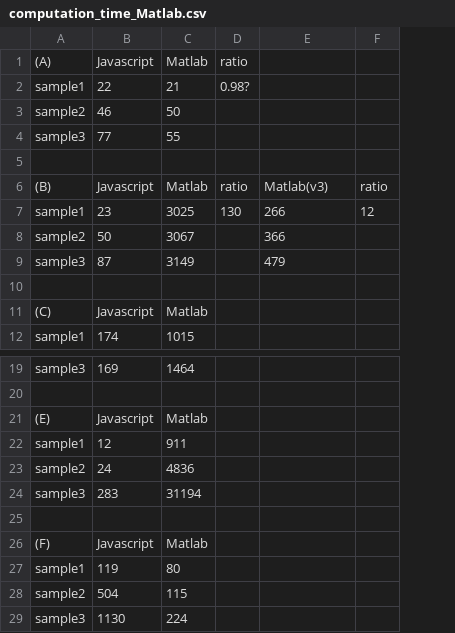
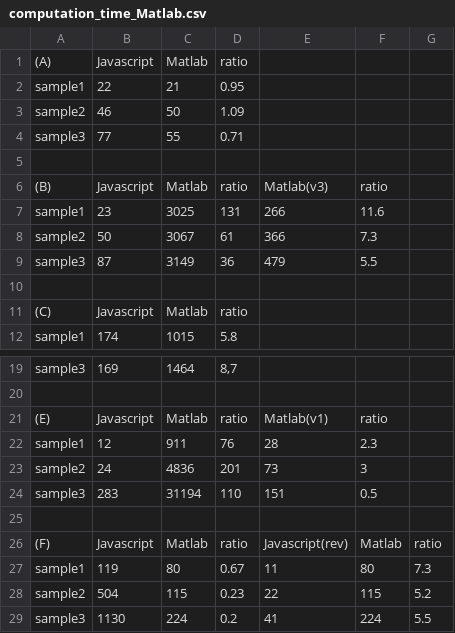
Before and after one commit to NaitoJunpei/hist_new, a CSV file: indexold/computation_time_Matlab.csv, drawn as a sheet; only a part is shown, gaps mark what is left out; removed rows and columns are numbered as before the commit, all else as after; the diff names each change by its address in the sheet, - before the commit and + after, or states it on an @@ line.

```diff
--- a/indexold/computation_time_Matlab.csv
+++ b/indexold/computation_time_Matlab.csv
-column D, rows 1-7: ratio | 0.98? |  |  |  | ratio | 130
+column D, rows 1-12: ratio | 0.95 | 1.09 | 0.71 |  | ratio | 131 | 61 | 36 |  | ratio | 5.8; rows 19-29: 8,7 |  | ratio | 76 | 201 | 110 |  | ratio | 0.67 | 0.23 | 0.2
+column F, rows 6-9: ratio | 11.6 | 7.3 | 5.5; rows 21-29: ratio | 2.3 | 3 | 0.5 |  | Matlab | 80 | 115 | 224
-G6: ratio
+G6: (empty)
-G7: 12
+G7: (empty)
-E21: (empty)
+E21: Matlab(v1)
-E22: (empty)
+E22: 28
-E23: (empty)
+E23: 73
-E24: (empty)
+E24: 151
-E26: (empty)
+E26: Javascript(rev)
-G26: (empty)
+G26: ratio
-E27: (empty)
+E27: 11
-G27: (empty)
+G27: 7.3
-E28: (empty)
+E28: 22
-G28: (empty)
+G28: 5.2
-E29: (empty)
+E29: 41
-G29: (empty)
+G29: 5.5
```
Also changed, not shown: 3 other files.
